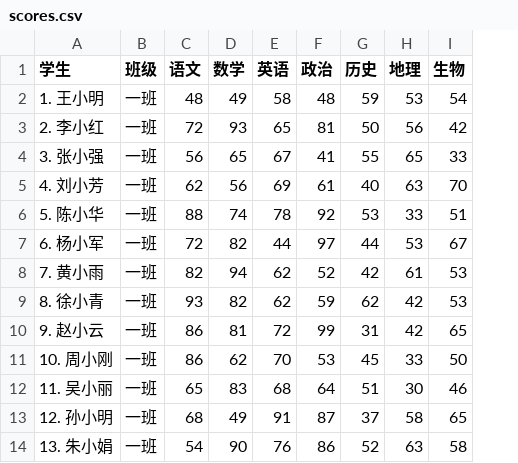
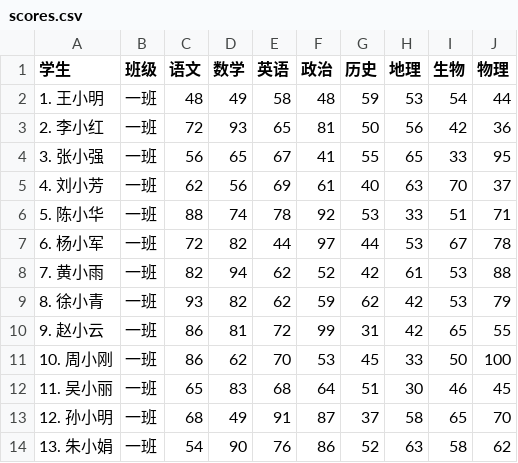
Before and after one commit to HarveyHuBJ/pyscores, a CSV file: data/初二/scores.csv, drawn as a sheet; only a part is shown; the diff names each change by its address in the sheet, - before the commit and + after, or states it on an @@ line.

```diff
--- a/data/初二/scores.csv
+++ b/data/初二/scores.csv
+column J (物理), rows 2-14: 44 | 36 | 95 | 37 | 71 | 78 | 88 | 79 | 55 | 100 | 45 | 70 | 62
```
Also changed, not shown: data/初三/scores.csv, data/初二/levels.csv, 6 other files.
